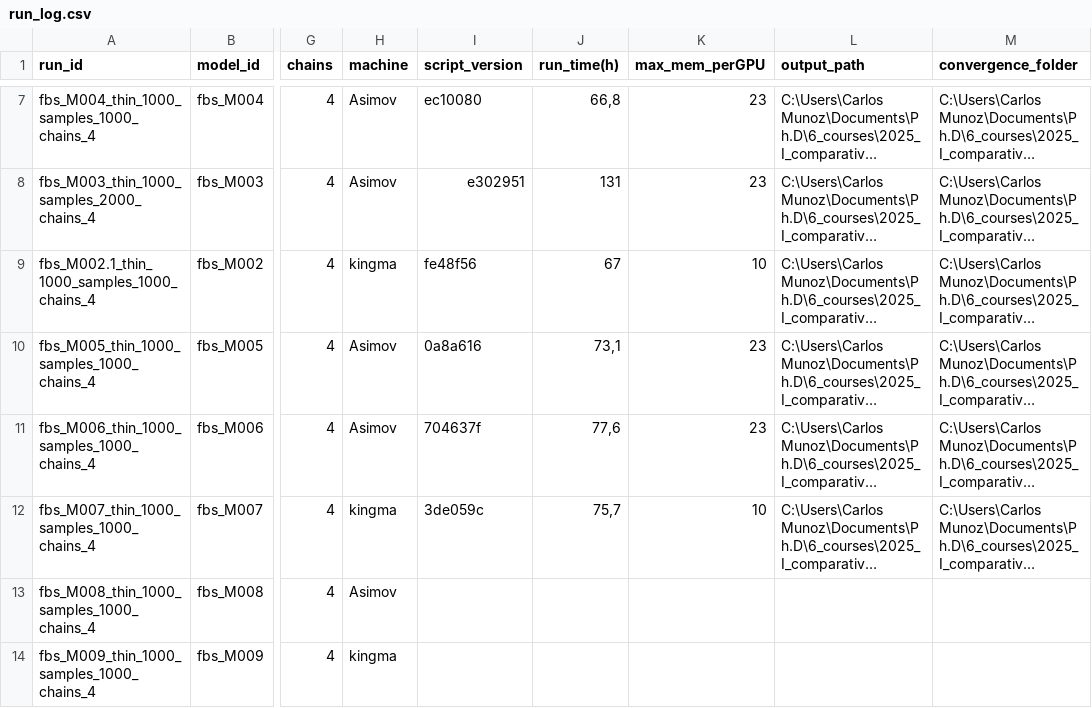
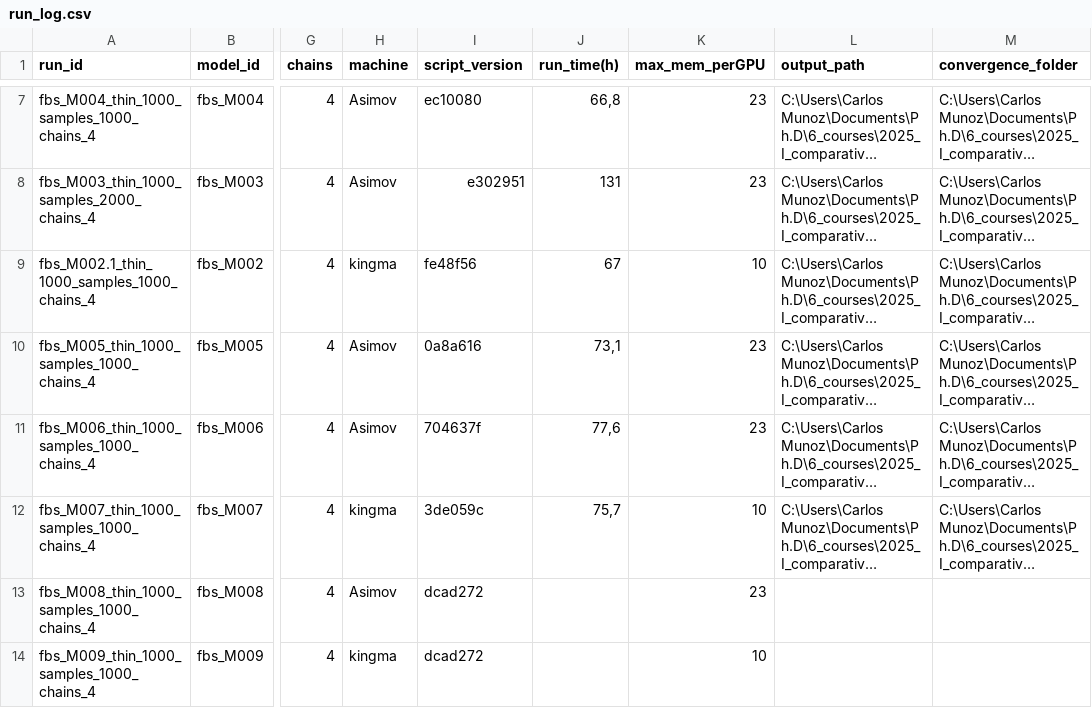
Before and after one commit to cmunozr/2025_I_comparative_metrics, a CSV file: experiments_log/run_log.csv, drawn as a sheet; only a part is shown, gaps mark what is left out; long unchanged cells end in …; the diff names each change by its address in the sheet, - before the commit and + after, or states it on an @@ line.

Commit message:
Log experiments for M008 and M009. feat = trying prior for M010 (need to study and check).

```diff
--- a/experiments_log/run_log.csv
+++ b/experiments_log/run_log.csv
-I13:I14 (script_version): (empty)
+I13:I14 (script_version): dcad272
-K13 (max_mem_perGPU): (empty)
+K13 (max_mem_perGPU): 23
-K14 (max_mem_perGPU): (empty)
+K14 (max_mem_perGPU): 10
```
Also changed, not shown: 3 other files.
